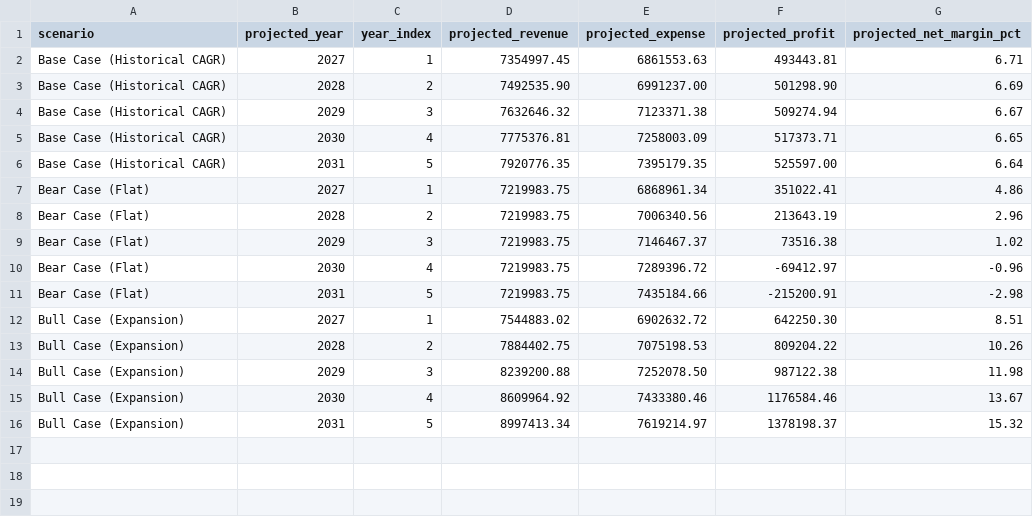
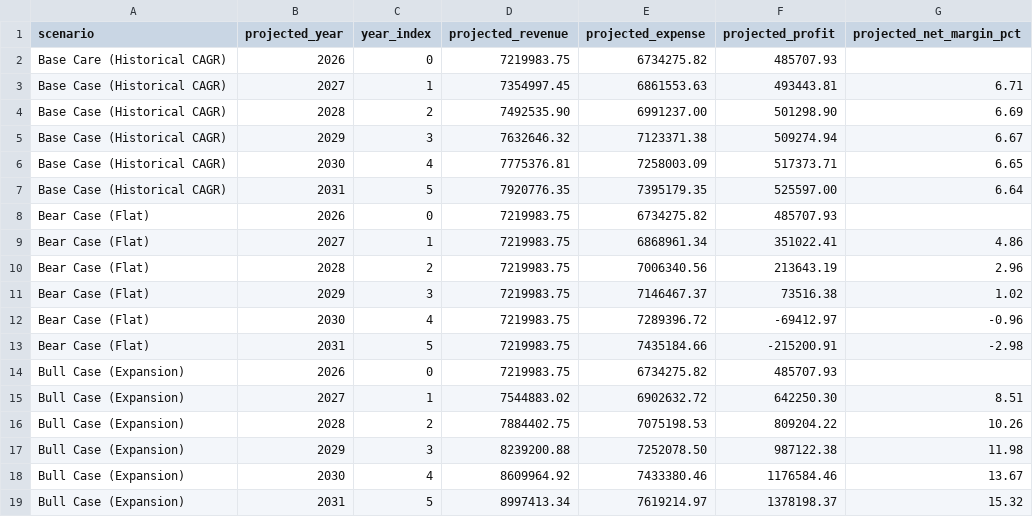
Before and after one commit to acstartup/mna-valuation-forecasting-analysis, a CSV file: data/processed/v_cagr_five_year_projections.csv, drawn as a sheet; the diff names each change by its address in the sheet, - before the commit and + after, or states it on an @@ line.

Commit message:
(feat): added 2026 to 2027-2031 projects

```diff
--- a/data/processed/v_cagr_five_year_projections.csv
+++ b/data/processed/v_cagr_five_year_projections.csv
+row 2: Base Care (Historical CAGR) | 2026 | 0 | 7219983.75 | 6734275.82 | 485707.93
+row 8: Bear Case (Flat) | 2026 | 0 | 7219983.75 | 6734275.82 | 485707.93
+row 14: Bull Case (Expansion) | 2026 | 0 | 7219983.75 | 6734275.82 | 485707.93
```
